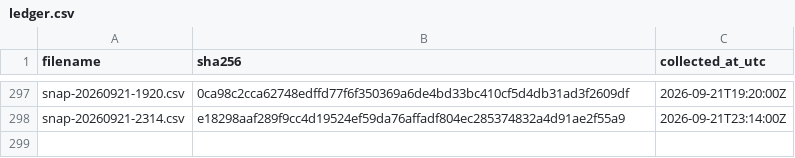
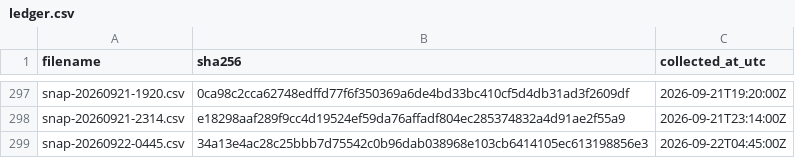
Before and after one commit to twill3c/hodo-hangenki, a CSV file: data/ledger.csv, drawn as a sheet; only a part is shown, gaps mark what is left out; the diff names each change by its address in the sheet, - before the commit and + after, or states it on an @@ line.

```diff
--- a/data/ledger.csv
+++ b/data/ledger.csv
+row 299: snap-20260922-0445.csv | 34a13e4ac28c25bbb7d75542c0b96dab038968e103cb6414105ec613198856e3 | 2026-09-22T04:45:00Z
```
Also changed, not shown: data/processed/lifetimes.csv, 22 other files.
